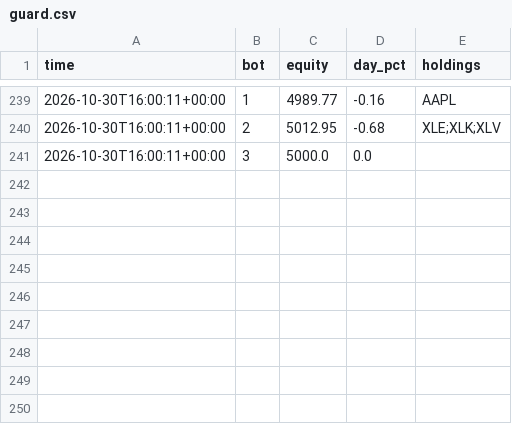
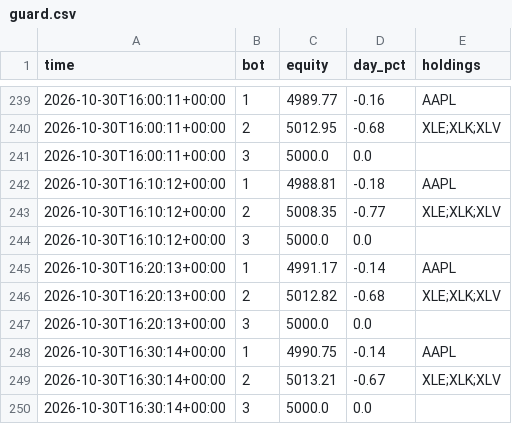
Before and after one commit to baseballbrayden13-crypto/Day-Trading-Bot, a CSV file: fleet_data/guard.csv, drawn as a sheet; only a part is shown, gaps mark what is left out; the diff names each change by its address in the sheet, - before the commit and + after, or states it on an @@ line.

```diff
--- a/fleet_data/guard.csv
+++ b/fleet_data/guard.csv
+row 242: 2026-10-30T16:10:12+00:00 | 1 | 4988.81 | -0.18 | AAPL
+row 243: 2026-10-30T16:10:12+00:00 | 2 | 5008.35 | -0.77 | XLE;XLK;XLV
+row 244: 2026-10-30T16:10:12+00:00 | 3 | 5000.0 | 0.0
+row 245: 2026-10-30T16:20:13+00:00 | 1 | 4991.17 | -0.14 | AAPL
+row 246: 2026-10-30T16:20:13+00:00 | 2 | 5012.82 | -0.68 | XLE;XLK;XLV
+row 247: 2026-10-30T16:20:13+00:00 | 3 | 5000.0 | 0.0
+row 248: 2026-10-30T16:30:14+00:00 | 1 | 4990.75 | -0.14 | AAPL
+row 249: 2026-10-30T16:30:14+00:00 | 2 | 5013.21 | -0.67 | XLE;XLK;XLV
+row 250: 2026-10-30T16:30:14+00:00 | 3 | 5000.0 | 0.0
```
Also changed, not shown: fleet_data/bars.csv.
